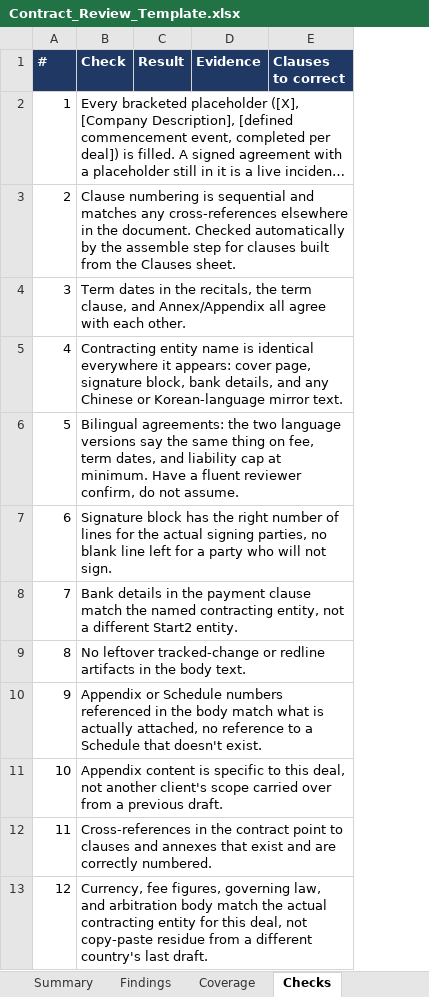
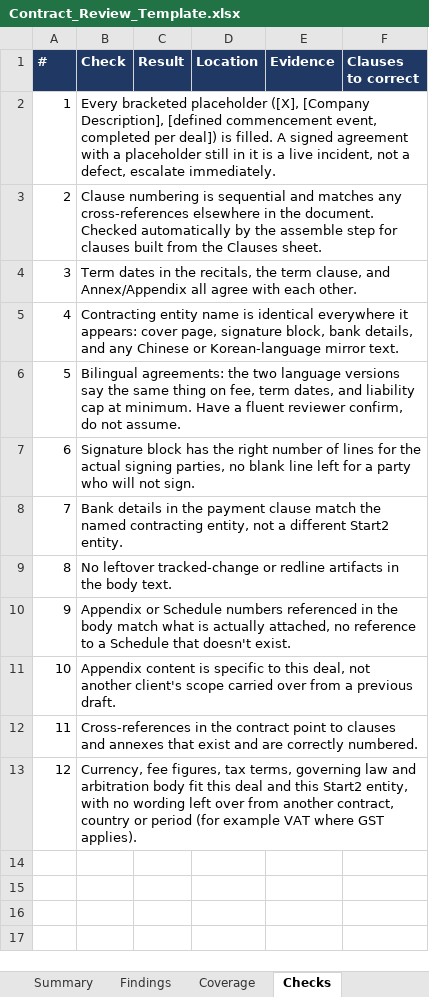
Before and after one commit to MattArdi/claude_skills, an Excel workbook: skills/contract-review-flagger/templates/Contract_Review_Template.xlsx, sheet Checks, drawn as a sheet; long unchanged cells end in …; values as stored, in another font and other column widths than the file's, no borders; the diff names each change by its address in the sheet, - before the commit and + after, or states it on an @@ line.

```diff
--- a/skills/contract-review-flagger/templates/Contract_Review_Template.xlsx (sheet Checks)
+++ b/skills/contract-review-flagger/templates/Contract_Review_Template.xlsx (sheet Checks)
+column D (Location), empty
-B13 (Check): …fee figures, governing law, and arbitration body match the actual contracting entity for this deal, not copy-paste residue from a different country's last draft.
+B13 (Check): …fee figures, tax terms, governing law and arbitration body fit this deal and this Start2 entity, with no wording left over from another contract, country or period (for example VAT where GST applies).
```
Also changed, not shown: sheet Read Me, 9 other files.
